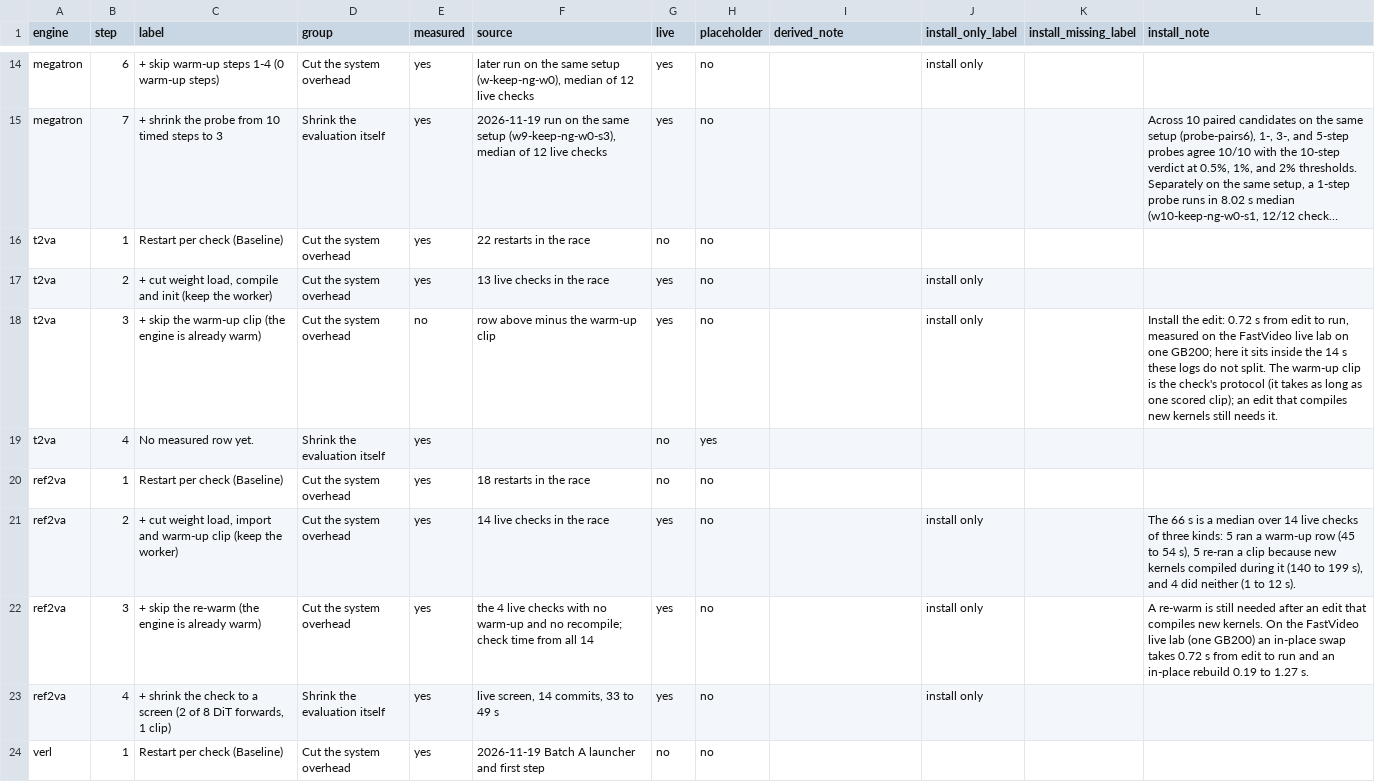
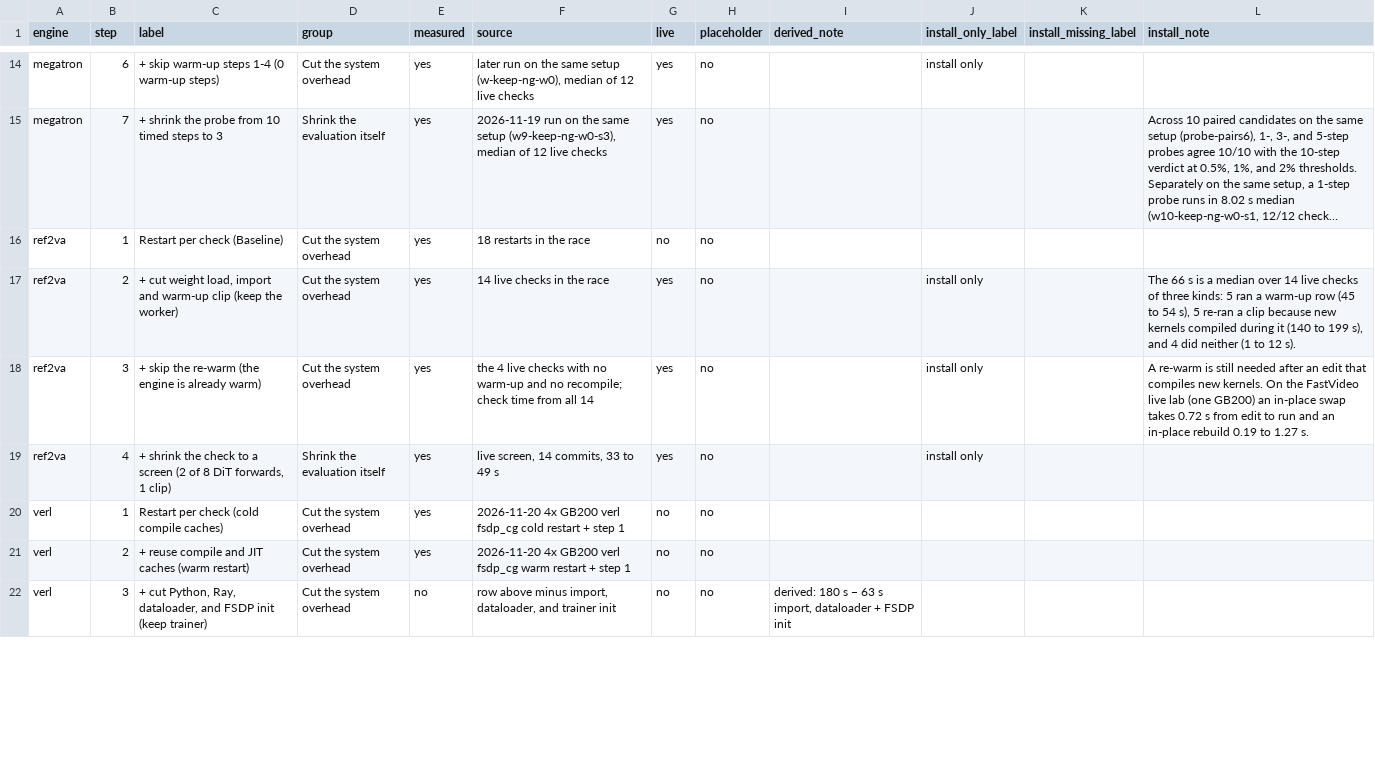
Before and after one commit to hao-ai-lab/rsibox, a CSV file: site/landing/dash/data/ladder_rungs.csv, drawn as a sheet; only a part is shown, gaps mark what is left out; long unchanged cells end in …; removed rows and columns are numbered as before the commit, all else as after; the diff covers the shown part only; the diff names each change by its address in the sheet, - before the commit and + after, or states it on an @@ line.

```diff
--- a/site/landing/dash/data/ladder_rungs.csv
+++ b/site/landing/dash/data/ladder_rungs.csv
-row 16: t2va | 1 | Restart per check (Baseline) | Cut the system overhead | yes | 22 restarts in the race | no | no
-row 17: t2va | 2 | + cut weight load, compile and init (keep the worker) | Cut the system overhead | yes | 13 live checks in the race | yes | no |  | install only
-row 18: t2va | 3 | + skip the warm-up clip (the engine is already warm) | Cut the system overhead | no | row above minus the warm-up clip | yes | no |  | install only |  | Install the edit: 0.72 s from edit to run, measured on the FastVideo live lab on one GB200; here it sits inside the 14 s these logs do not split. The warm-up clip is the check's protocol (it takes as long as one scored clip); an edit that compiles new kernels still needs it.
-row 19: t2va | 4 | No measured row yet. | Shrink the evaluation itself | yes |  | no | yes
-C20 (label): Restart per check (Baseline)
+C20 (label): Restart per check (cold compile caches)
-F20 (source): 2026-11-19 Batch A launcher and first step
+F20 (source): 2026-11-20 4x GB200 verl fsdp_cg cold restart + step 1
+row 21: verl | 2 | + reuse compile and JIT caches (warm restart) | Cut the system overhead | yes | 2026-11-20 4x GB200 verl fsdp_cg warm restart + step 1 | no | no
+row 22: verl | 3 | + cut Python, Ray, dataloader, and FSDP init (keep trainer) | Cut the system overhead | no | row above minus import, dataloader, and trainer init | no | no | derived: 180 s − 63 s import, dataloader + FSDP init
```
Also changed, not shown: 12 added rows and 32 edited cells elsewhere in this file, site/landing/dash/data/eval_ladder.csv, site/landing/dash/data/race_runs.csv, 12 other files.
